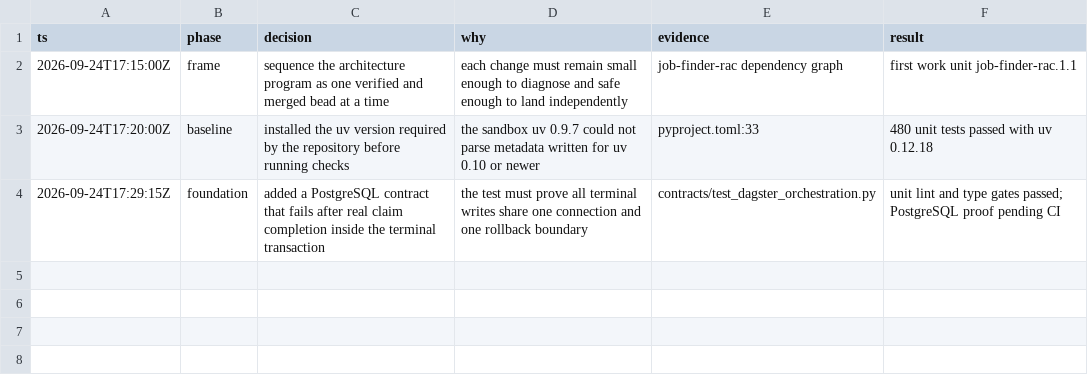
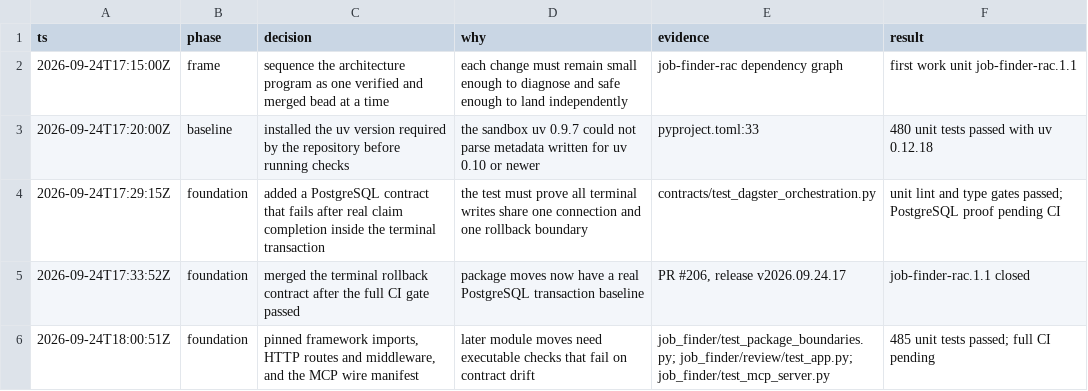
Before and after one commit to mauricedesaxe/job-finder, a TSV file: .audit/job-finder-rac.tsv, drawn as a sheet.

```diff
--- a/.audit/job-finder-rac.tsv
+++ b/.audit/job-finder-rac.tsv
@@ -4 +4,3 @@ ts	phase	decision	why	evidence	result
 2026-09-24T17:29:15Z	foundation	added a PostgreSQL contract that fails after real claim completion inside the terminal transaction	the test must prove all terminal writes share one connection and one rollback boundary	contracts/test_dagster_orchestration.py	unit lint and type gates passed; PostgreSQL proof pending CI
+2026-09-24T17:33:52Z	foundation	merged the terminal rollback contract after the full CI gate passed	package moves now have a real PostgreSQL transaction baseline	PR #206, release v2026.09.24.17	job-finder-rac.1.1 closed
+2026-09-24T18:00:51Z	foundation	pinned framework imports, HTTP routes and middleware, and the MCP wire manifest	later module moves need executable checks that fail on contract drift	job_finder/test_package_boundaries.py; job_finder/review/test_app.py; job_finder/test_mcp_server.py	485 unit tests passed; full CI pending
```
Also changed, not shown: 4 other files.
